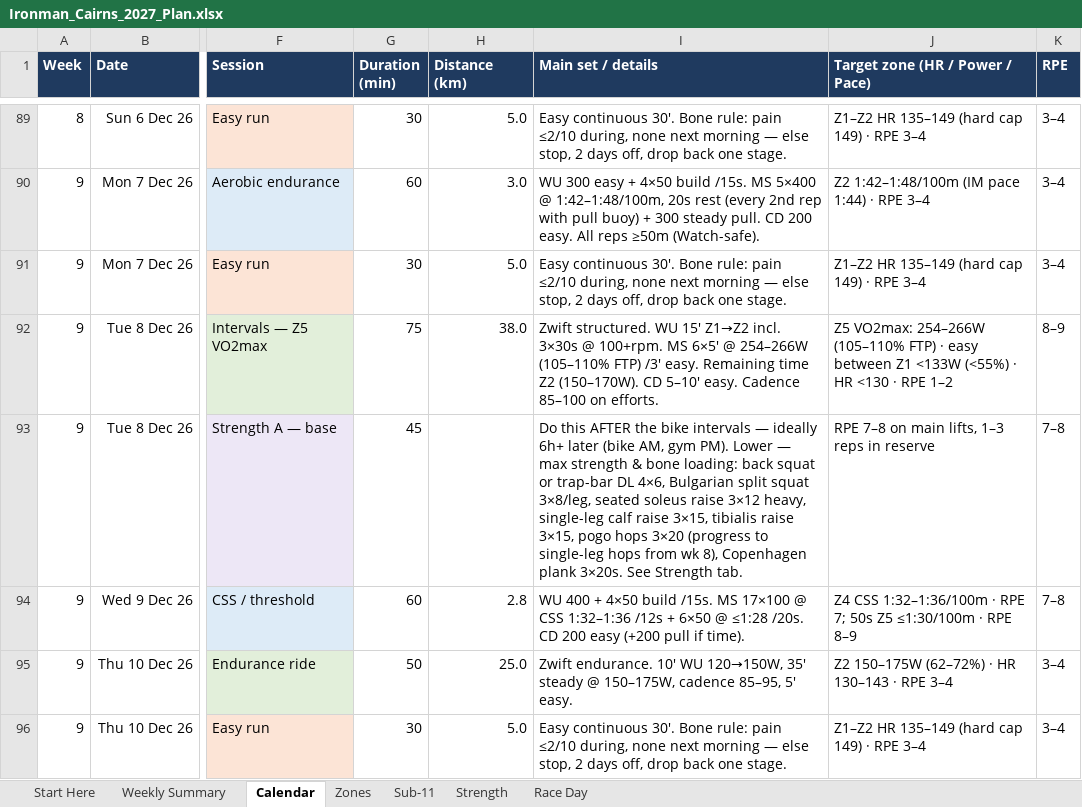
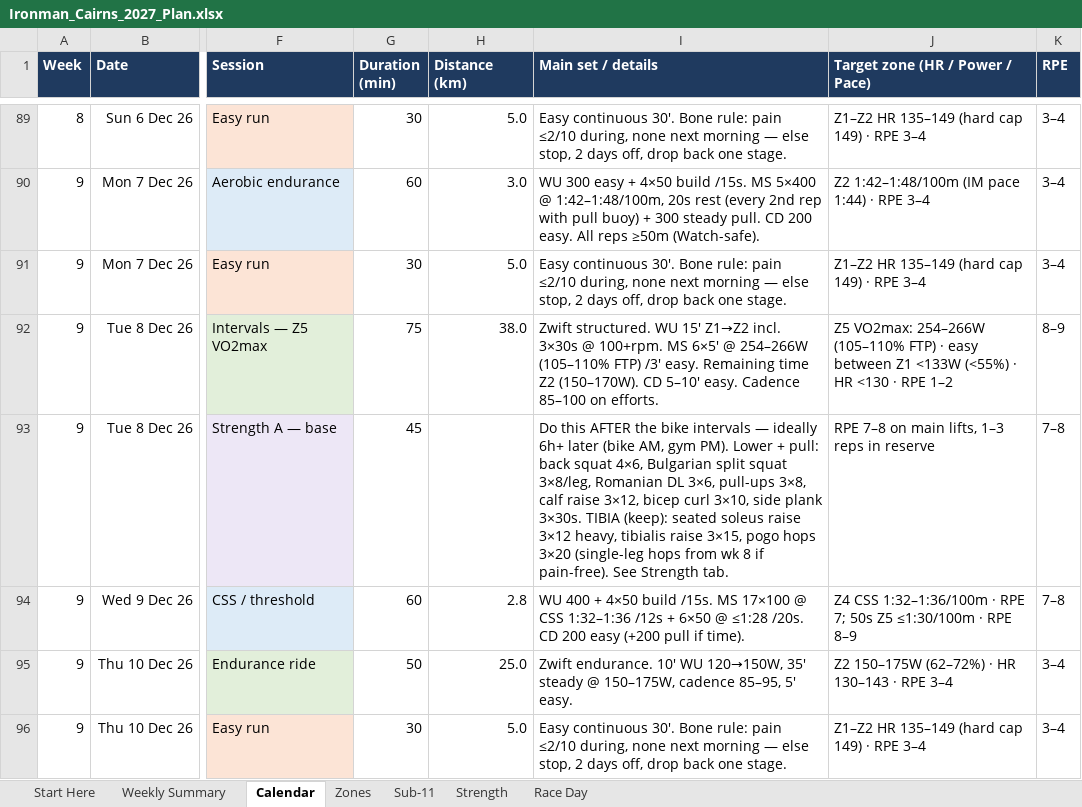
Before and after one commit to amizuno92/ironman-cairns-2027, an Excel workbook: plan/Ironman_Cairns_2027_Plan.xlsx, sheet Calendar, drawn as a sheet; only a part is shown, gaps mark what is left out; values as stored, in another font and other column widths than the file's, no borders; charts and pictures and conditional formats not drawn; the diff covers the shown part only; the diff names each change by its address in the sheet, - before the commit and + after, or states it on an @@ line.

```diff
--- a/plan/Ironman_Cairns_2027_Plan.xlsx (sheet Calendar)
+++ b/plan/Ironman_Cairns_2027_Plan.xlsx (sheet Calendar)
-I93 (Main set / details): …PM). Lower — max strength & bone loading: back squat or trap-bar DL 4×6, Bulgarian split squat 3×8/leg, seated soleus raise 3×12 heavy, single-leg calf raise 3×15, tibialis raise 3×15, pogo hops 3×20 (progress to single-leg hops from wk 8), Copenhagen plank 3×20s. See Strength…
+I93 (Main set / details): …PM). Lower + pull: back squat 4×6, Bulgarian split squat 3×8/leg, Romanian DL 3×6, pull-ups 3×8, calf raise 3×12, bicep curl 3×10, side plank 3×30s. TIBIA (keep): seated soleus raise 3×12 heavy, tibialis raise 3×15, pogo hops 3×20 (single-leg hops from wk 8 if pain-free). See Strength…
```
Also changed, not shown: 60 edited cells elsewhere in this sheet, sheet Strength, charts or pictures, 3 other files.
